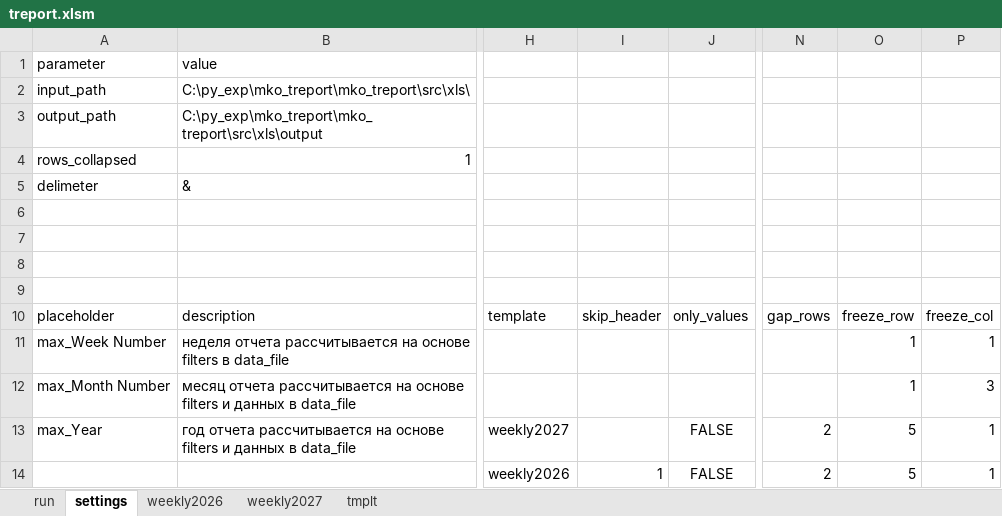
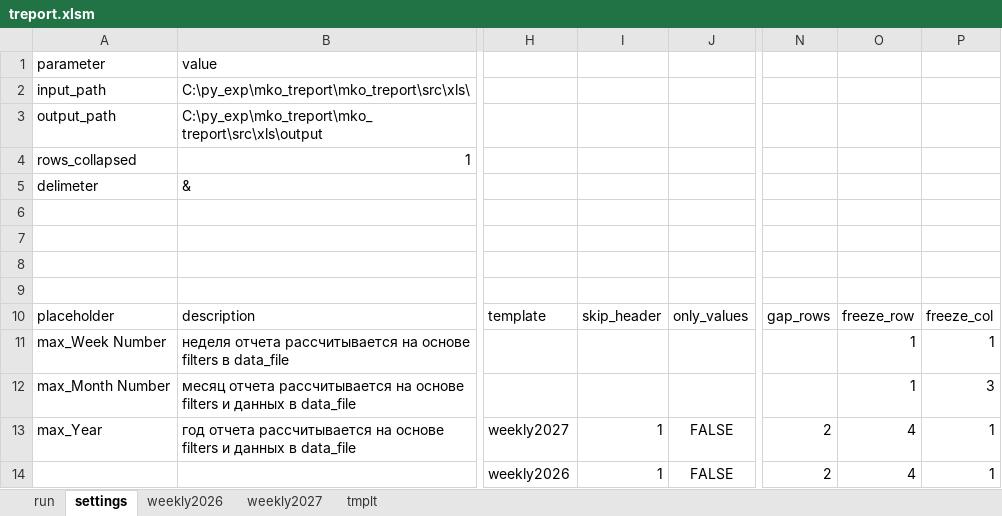
Before and after one commit to manicko/mko_treport, an Excel workbook: mko_treport/src/xls/treport.xlsm, sheet settings, drawn as a sheet; only a part is shown, gaps mark what is left out; values as stored, in another font and other column widths than the file's, no borders; table styles not drawn; the diff names each change by its address in the sheet, - before the commit and + after, or states it on an @@ line.

```diff
--- a/mko_treport/src/xls/treport.xlsm (sheet settings)
+++ b/mko_treport/src/xls/treport.xlsm (sheet settings)
-I13: (empty)
+I13: 1
-O13:O14: 5
+O13:O14: 4
```
Also changed, not shown: sheet weekly2027, sheet weekly2026, formulas that keep their value, 10 other files.
